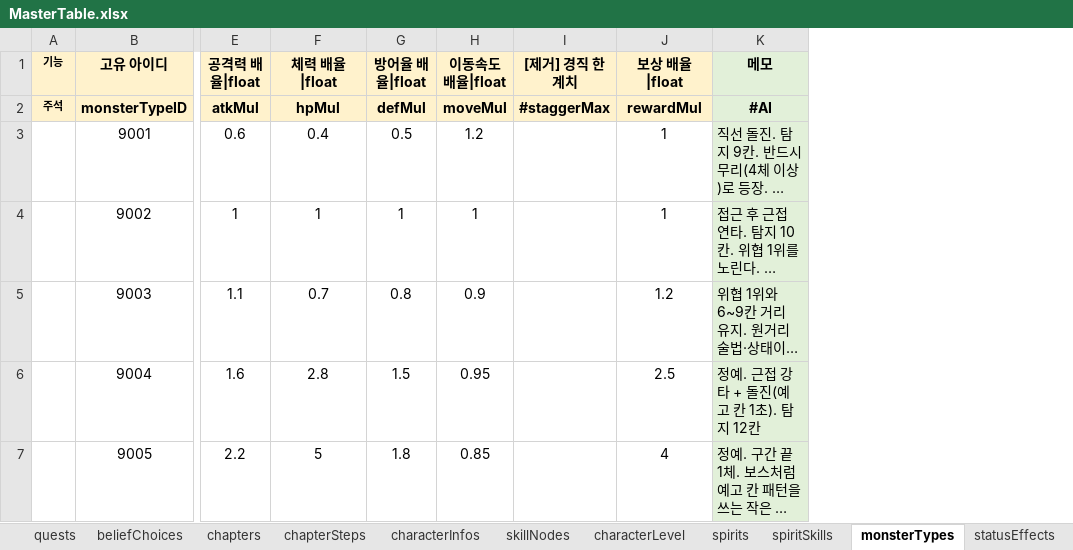
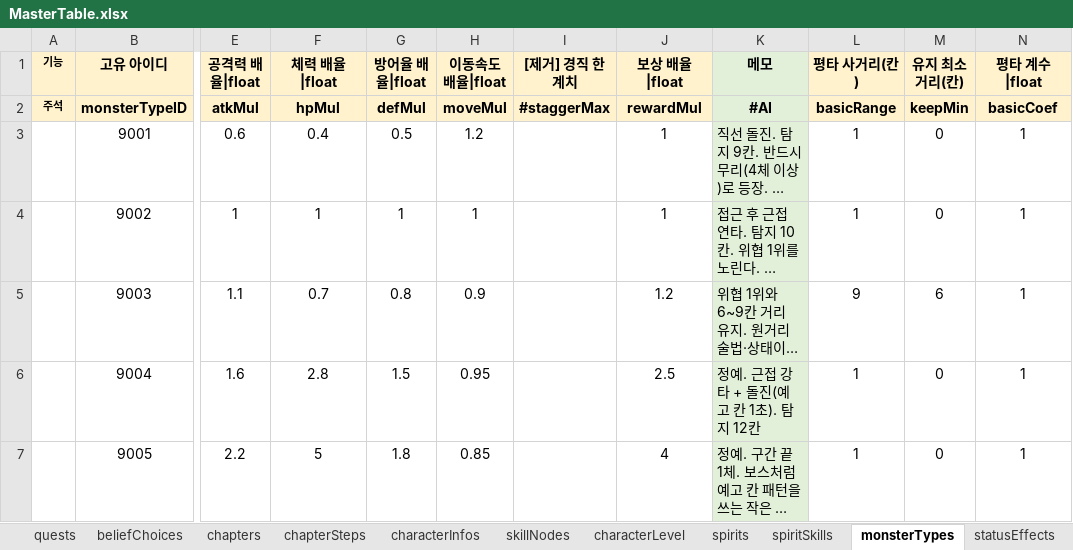
Before and after one commit to Byeongdoo/ProjectY, an Excel workbook: Table/MasterTable.xlsx, sheet monsterTypes, drawn as a sheet; only a part is shown, gaps mark what is left out; long unchanged cells end in …; values as stored, in another font and other column widths than the file's, no borders; the diff names each change by its address in the sheet, - before the commit and + after, or states it on an @@ line.

```diff
--- a/Table/MasterTable.xlsx (sheet monsterTypes)
+++ b/Table/MasterTable.xlsx (sheet monsterTypes)
+column L (평타 사거리(칸)), rows 2-7: basicRange | 1 | 1 | 9 | 1 | 1
+column M (유지 최소 거리(칸)), rows 2-7: keepMin | 0 | 0 | 6 | 0 | 0
+column N (평타 계수|float), rows 2-7: basicCoef | 1 | 1 | 1 | 1 | 1
```
Also changed, not shown: 5 other files.
